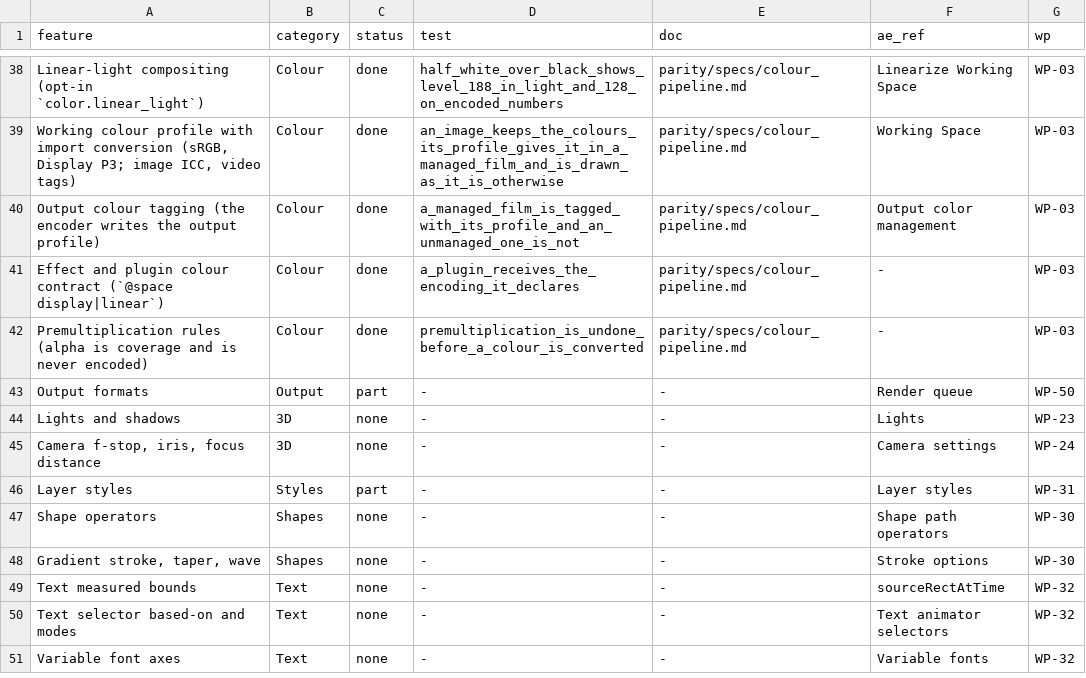
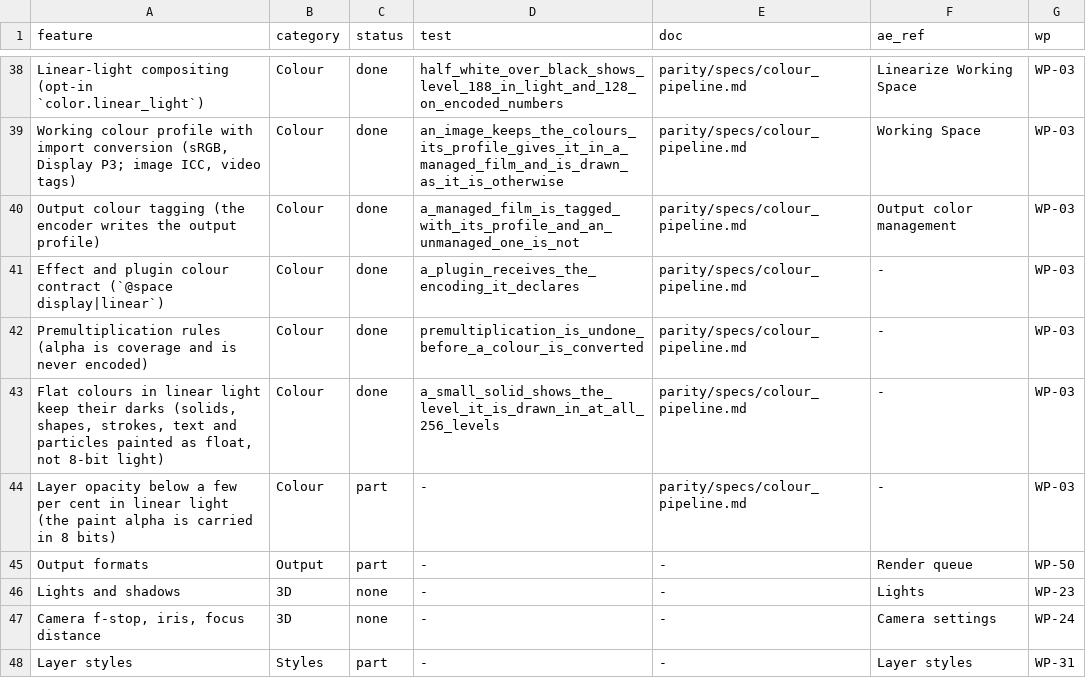
Before and after one commit to shri30yans/turbomotion, a TSV file: parity/MATRIX.tsv, drawn as a sheet; only a part is shown, gaps mark what is left out; the shorter side is filled out with more unchanged rows; the diff names each change by its address in the sheet, - before the commit and + after, or states it on an @@ line.

```diff
--- a/parity/MATRIX.tsv
+++ b/parity/MATRIX.tsv
+row 43: Flat colours in linear light keep their darks (solids, shapes, strokes, text and particles painted as float, not 8-bit light) | Colour | done | a_small_solid_shows_the_level_it_is_drawn_in_at_all_256_levels | parity/specs/colour_pipeline.md | - | WP-03
+row 44: Layer opacity below a few per cent in linear light (the paint alpha is carried in 8 bits) | Colour | part | - | parity/specs/colour_pipeline.md | - | WP-03
```
Also changed, not shown: 15 other files.
